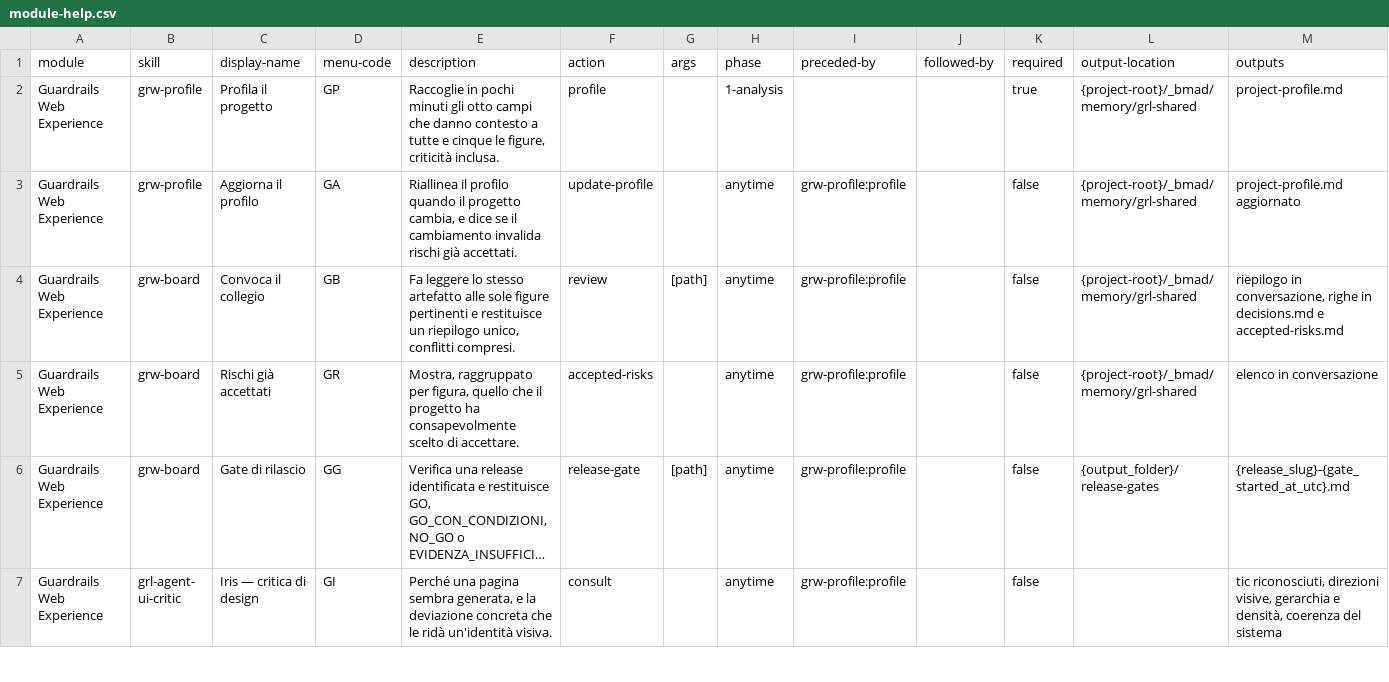
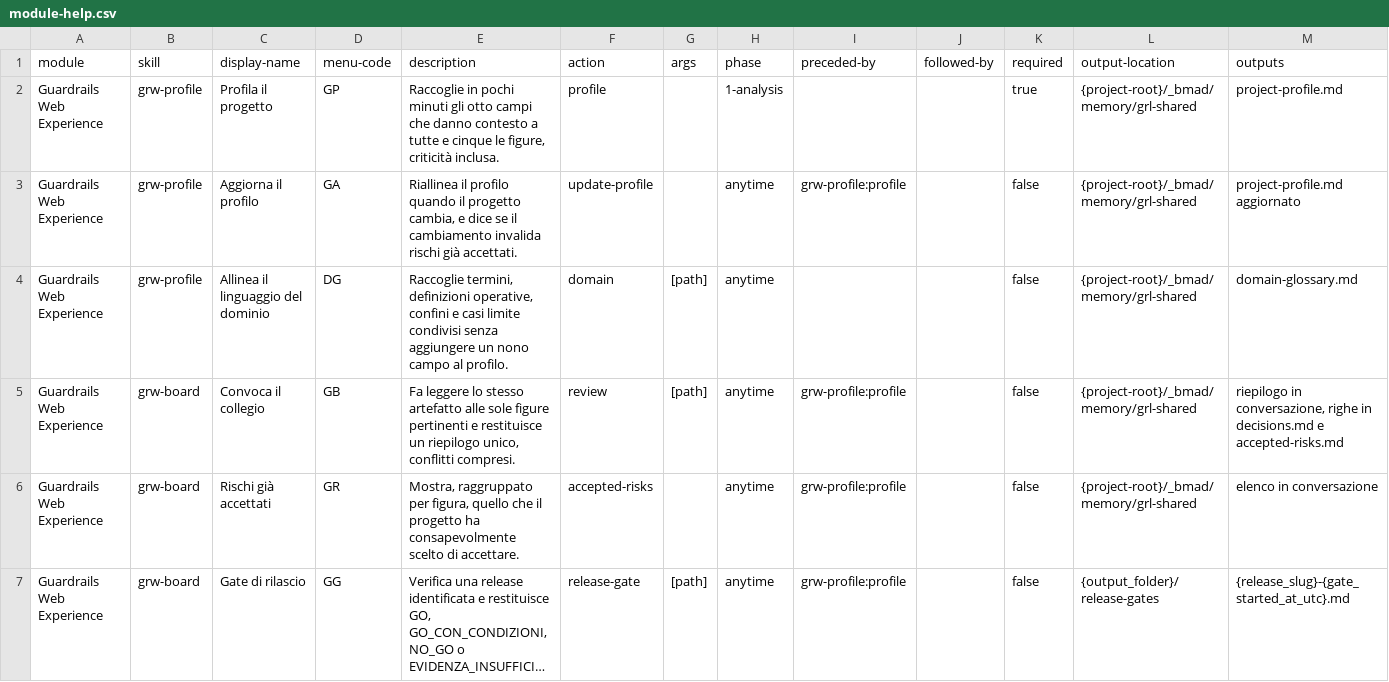
Before and after one commit to mlarese/bmad-module-guardrails-web, a CSV file: src/module-help.csv, drawn as a sheet; only a part is shown; the shorter side is filled out with more unchanged rows; long unchanged cells end in ….

```diff
--- a/src/module-help.csv
+++ b/src/module-help.csv
@@ -3,2 +3,3 @@ Guardrails Web Experience,grw-profile,Profila il progetto,GP,"Raccoglie in pochi
 Guardrails Web Experience,grw-profile,Aggiorna il profilo,GA,"Riallinea il profilo quando il progetto cambia, e dice se il cambiamento invalida rischi già accettati.",update-profile,,anytime,grw-profile:profile,,false,{project-root}/_bmad/memory/grl-shared,project-profile.md aggiornato
+Guardrails Web Experience,grw-profile,Allinea il linguaggio del dominio,DG,"Raccoglie termini, definizioni operative, confini e casi limite condivisi senza aggiungere un nono campo al profilo.",domain,[path],anytime,,,false,{project-root}/_bmad/memory/grl-shared,domain-glossary.md
 Guardrails Web Experience,grw-board,Convoca il collegio,GB,"Fa leggere lo stesso artefatto alle sole figure pertinenti e restituisce un riepilogo unico, conflitti compresi.",review,[path],anytime,grw-profile:profile,,false,{project-root}/_bmad/memory/grl-shared,"riepilogo in conversazione, righe in decisions.md e accepted-risks.md"
```
Also changed, not shown: 3 other files.
